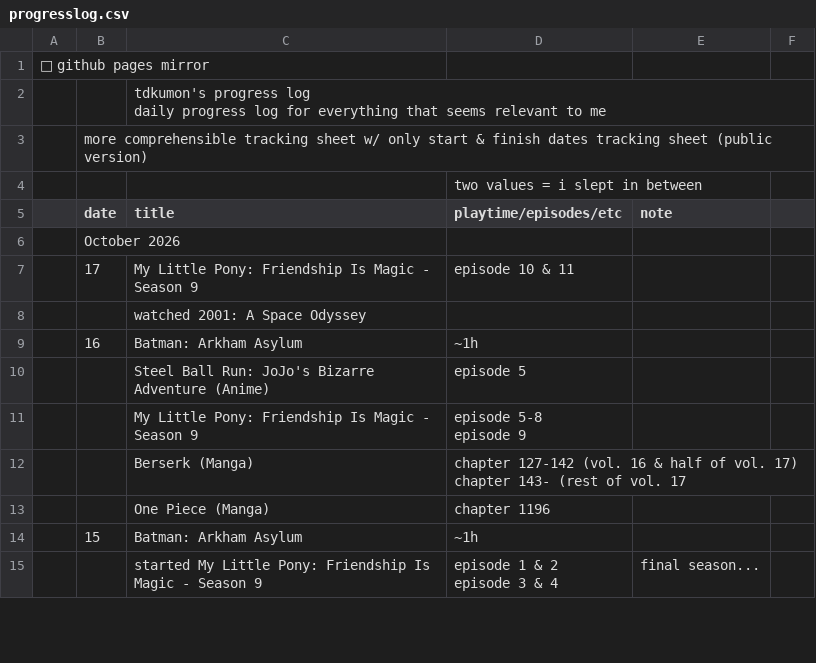
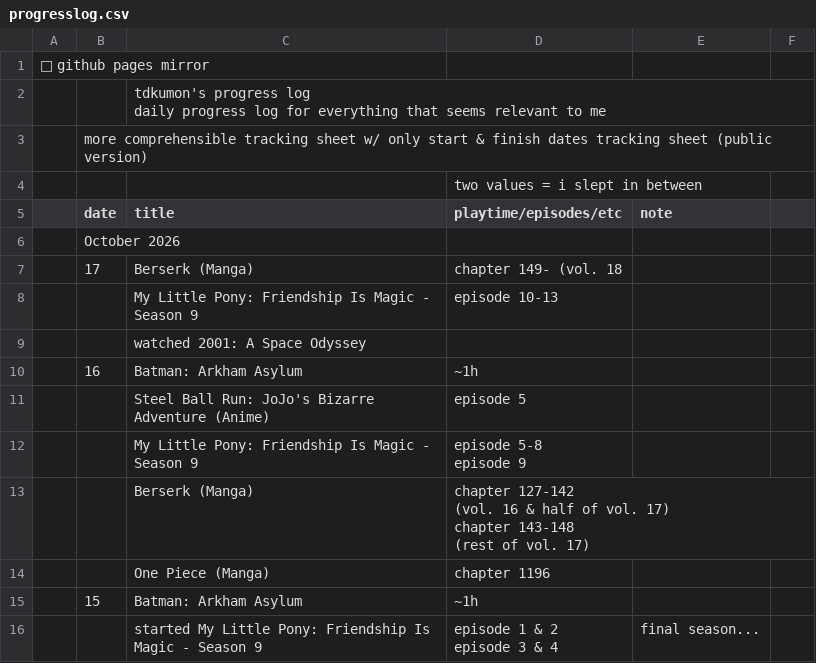
Before and after one commit to tdkumon/google-sheets-mirror, a CSV file: progresslog.csv, drawn as a sheet; only a part is shown.

```diff
--- a/progresslog.csv
+++ b/progresslog.csv
@@ -7,3 +7,4 @@
 "","October 2026","","","","","","","","","","","","","","","","","","","","","","","","","","",""
-"","17","My Little Pony: Friendship Is Magic - Season 9","episode 10 & 11","","","","","","","","","","","","","","","","","","","","","","","","",""
+"","17","Berserk (Manga)","chapter 149- (vol. 18","","","","","","","","","","","","","","","","","","","","","","","","",""
+"","","My Little Pony: Friendship Is Magic - Season 9","episode 10-13","","","","","","","","","","","","","","","","","","","","","","","","",""
 "","","watched 2001: A Space Odyssey","","","","","","","","","","","","","","","","","","","","","","","","","",""
@@ -13,4 +14,6 @@
 episode 9","","","","","","","","","","","","","","","","","","","","","","","","",""
-"","","Berserk (Manga)","chapter 127-142 (vol. 16 & half of vol. 17)
-chapter 143- (rest of vol. 17","","","","","","","","","","","","","","","","","","","","","","","","",""
+"","","Berserk (Manga)","chapter 127-142
+(vol. 16 & half of vol. 17)
+chapter 143-148
+(rest of vol. 17)","","","","","","","","","","","","","","","","","","","","","","","","",""
 "","","One Piece (Manga)","chapter 1196","","","","","","","","","","","","","","","","","","","","","","","","",""
```
Also changed, not shown: 1 other file.
